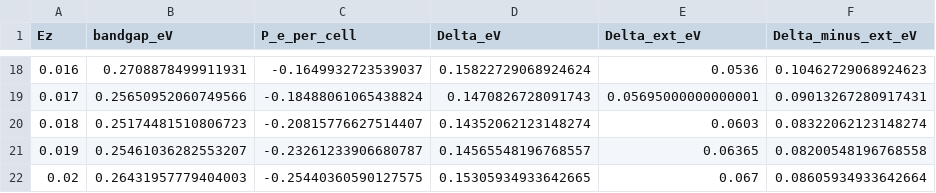
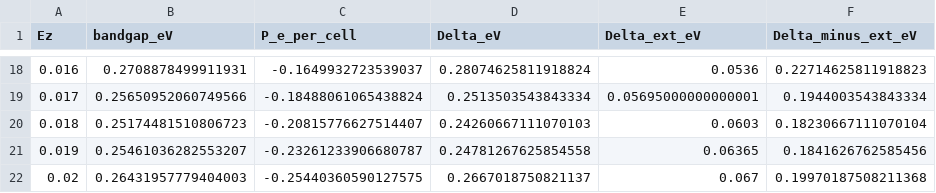
Before and after one commit to NexganGH/DFT_QMB, a CSV file: 2_graphene_bilayers/gpw/gap_polarisation_delta_merged.csv, drawn as a sheet; only a part is shown, gaps mark what is left out; the diff covers the shown part only.

```diff
--- a/2_graphene_bilayers/gpw/gap_polarisation_delta_merged.csv
+++ b/2_graphene_bilayers/gpw/gap_polarisation_delta_merged.csv
@@ -18,5 +18,5 @@ Ez,bandgap_eV,P_e_per_cell,Delta_eV,Delta_ext_eV,Delta_minus_ext_eV
-0.016,0.2708878499911931,-0.1649932723539037,0.15822729068924624,0.0536,0.10462729068924623
-0.017,0.25650952060749566,-0.18488061065438824,0.1470826728091743,0.05695000000000001,0.09013267280917431
-0.018,0.25174481510806723,-0.20815776627514407,0.14352062123148274,0.0603,0.08322062123148274
-0.019,0.25461036282553207,-0.23261233906680787,0.14565548196768557,0.06365,0.08200548196768558
-0.02,0.26431957779404003,-0.25440360590127575,0.15305934933642665,0.067,0.08605934933642664
+0.016,0.2708878499911931,-0.1649932723539037,0.28074625811918824,0.0536,0.22714625811918823
+0.017,0.25650952060749566,-0.18488061065438824,0.2513503543843334,0.05695000000000001,0.1944003543843334
+0.018,0.25174481510806723,-0.20815776627514407,0.24260667111070103,0.0603,0.18230667111070104
+0.019,0.25461036282553207,-0.23261233906680787,0.24781267625854558,0.06365,0.1841626762585456
+0.02,0.26431957779404003,-0.25440360590127575,0.2667018750821137,0.067,0.19970187508211368
```
Also changed, not shown: 32 edited cells elsewhere in this file, 9 other files.
